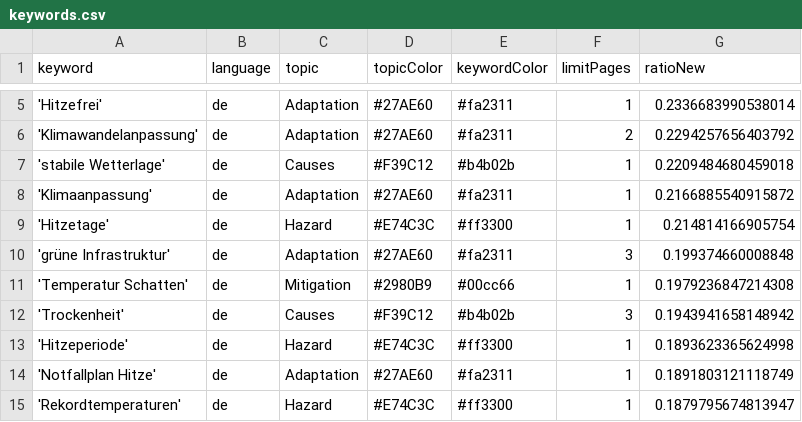
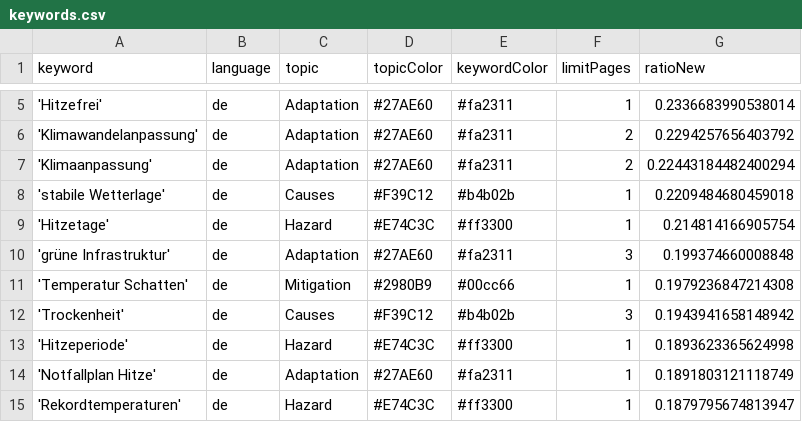
Before and after one commit to hannak555-news/heatIsComing, a CSV file: keywords.csv, drawn as a sheet; only a part is shown, gaps mark what is left out.

```diff
--- a/keywords.csv
+++ b/keywords.csv
@@ -6,4 +6,4 @@ keyword,language,topic,topicColor,keywordColor,limitPages,ratioNew
 'Klimawandelanpassung',de,Adaptation,#27AE60,#fa2311,2,0.2294257656403792
+'Klimaanpassung',de,Adaptation,#27AE60,#fa2311,2,0.22443184482400294
 'stabile Wetterlage',de,Causes,#F39C12,#b4b02b,1,0.2209484680459018
-'Klimaanpassung',de,Adaptation,#27AE60,#fa2311,1,0.2166885540915872
 'Hitzetage',de,Hazard,#E74C3C,#ff3300,1,0.214814166905754
```
Also changed, not shown: csv/news_2026_03.csv, 1 other file.
